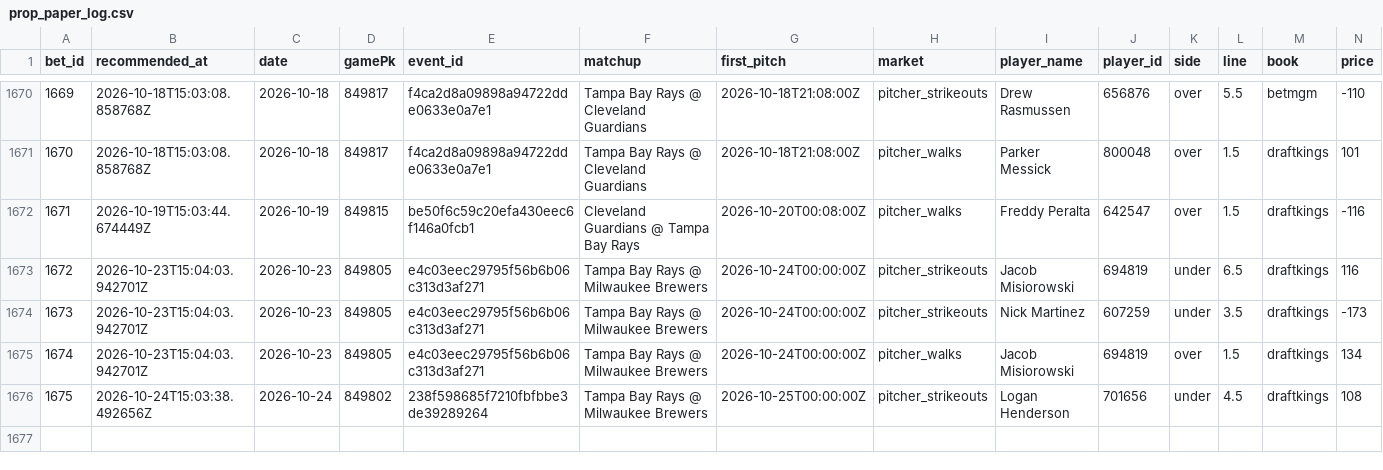
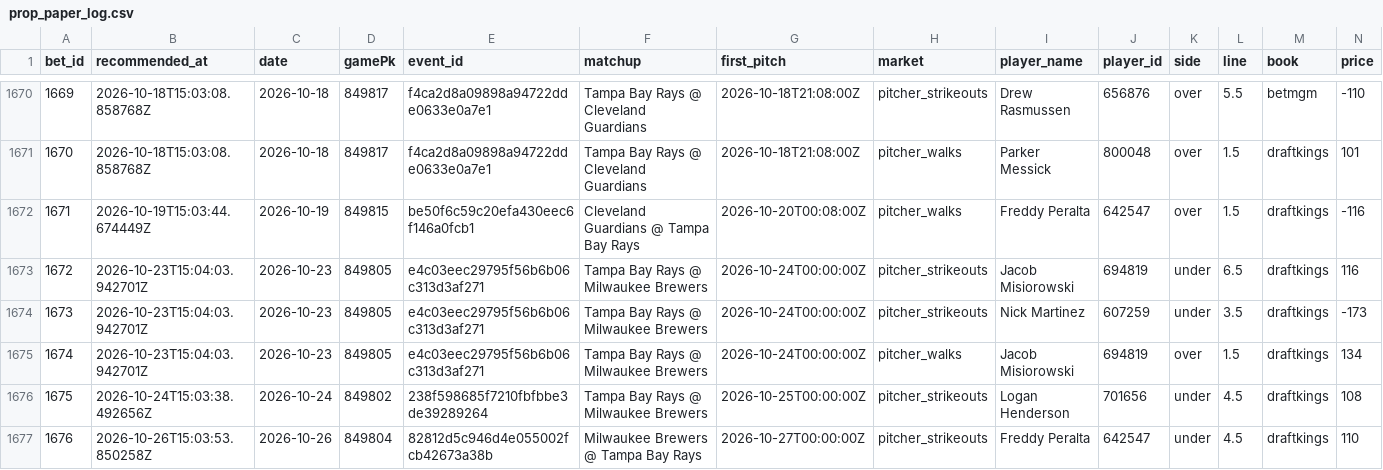
Before and after one commit to Scottguts/mlb-sharp, a CSV file: mlb_data/prop_paper_log.csv, drawn as a sheet; only a part is shown, gaps mark what is left out; rows hold the shown columns only; the diff names each change by its address in the sheet, - before the commit and + after, or states it on an @@ line.

```diff
--- a/mlb_data/prop_paper_log.csv
+++ b/mlb_data/prop_paper_log.csv
+row 1677: 1676 | 2026-10-26T15:03:53.850258Z | 2026-10-26 | 849804 | 82812d5c946d4e055002fcb42673a38b | Milwaukee Brewers @ Tampa Bay Rays | 2026-10-27T00:00:00Z | pitcher_strikeouts | Freddy Peralta | 642547 | under | 4.5 | draftkings | 110
```
Also changed, not shown: mlb_data/bet_log.csv, 11 other files.
